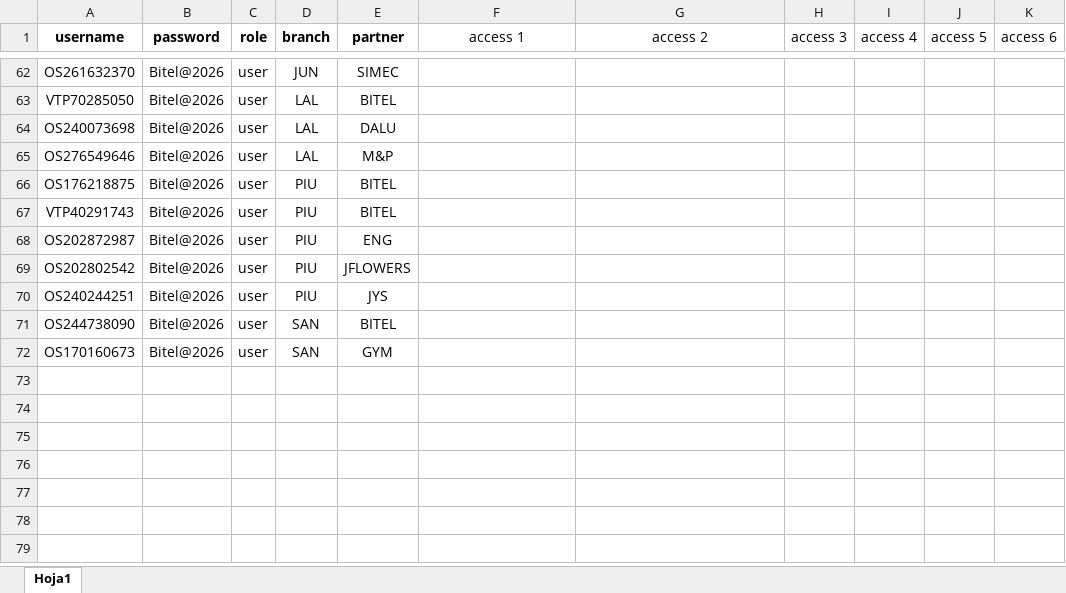
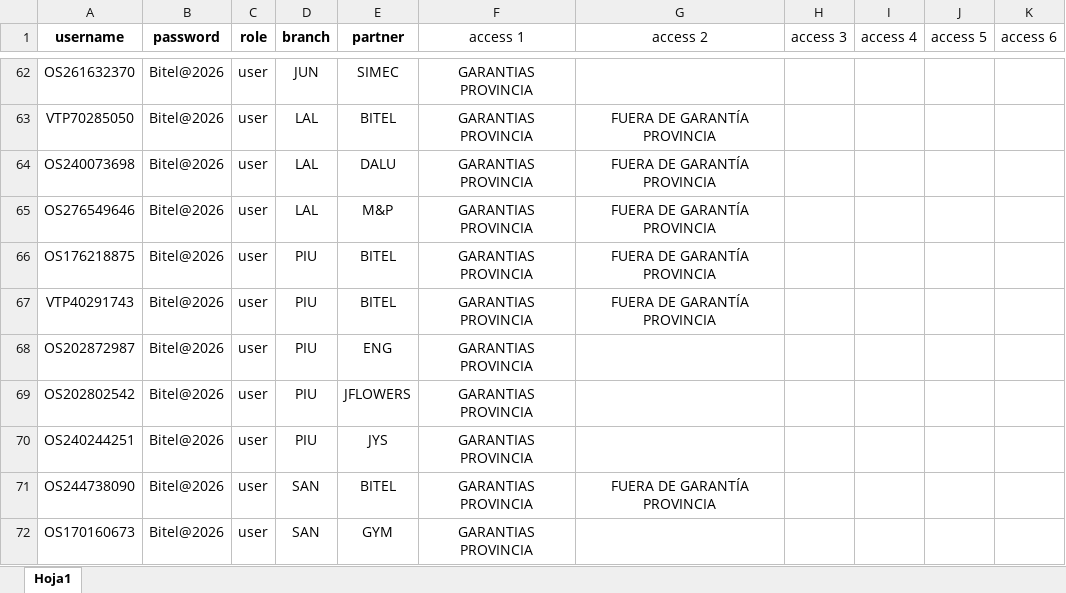
Before and after one commit to jjvargas20022002-beep/Projects, an Excel workbook: STAFF.xlsx, sheet Hoja1, drawn as a sheet; only a part is shown, gaps mark what is left out; values as stored, in another font and other column widths than the file's, no borders; the diff covers the shown part only; the diff names each change by its address in the sheet, - before the commit and + after, or states it on an @@ line.

```diff
--- a/STAFF.xlsx (sheet Hoja1)
+++ b/STAFF.xlsx (sheet Hoja1)
-F62:F72 (access 1): (empty)
+F62:F72 (access 1): GARANTIAS PROVINCIA
-G63:G67 (access 2): (empty)
+G63:G67 (access 2): FUERA DE GARANTÍA PROVINCIA
-G71 (access 2): (empty)
+G71 (access 2): FUERA DE GARANTÍA PROVINCIA
```
Also changed, not shown: 60 edited cells and cell formats elsewhere in this sheet.
